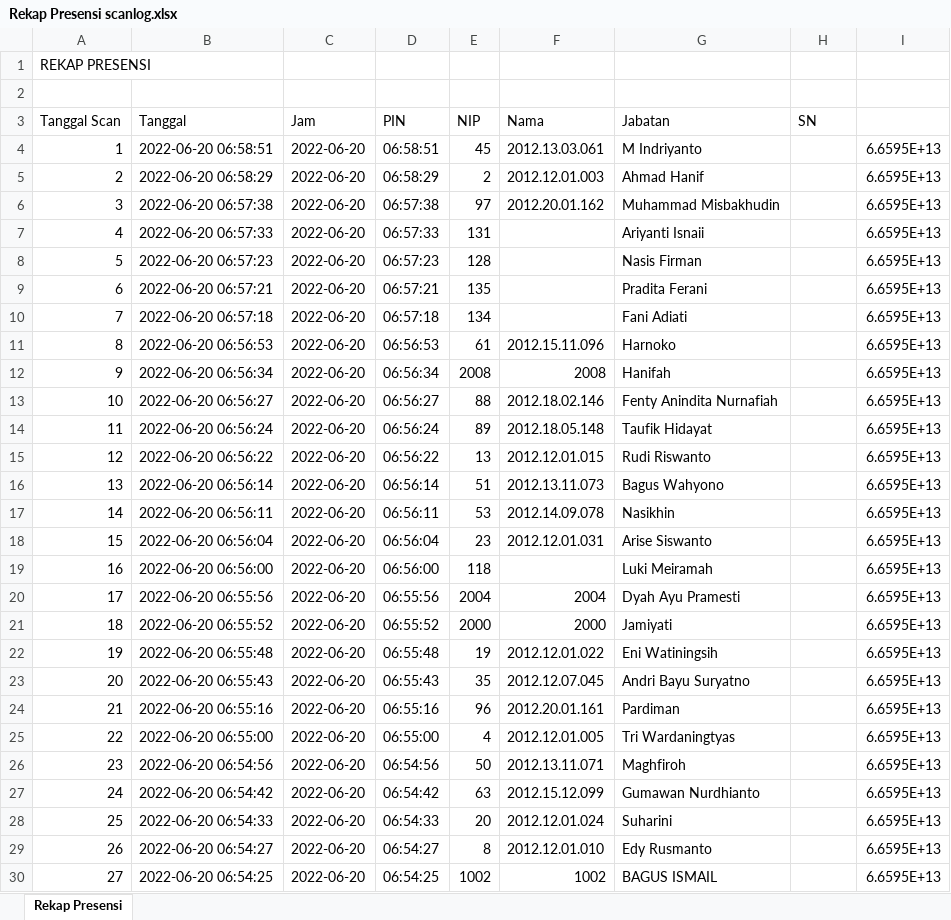
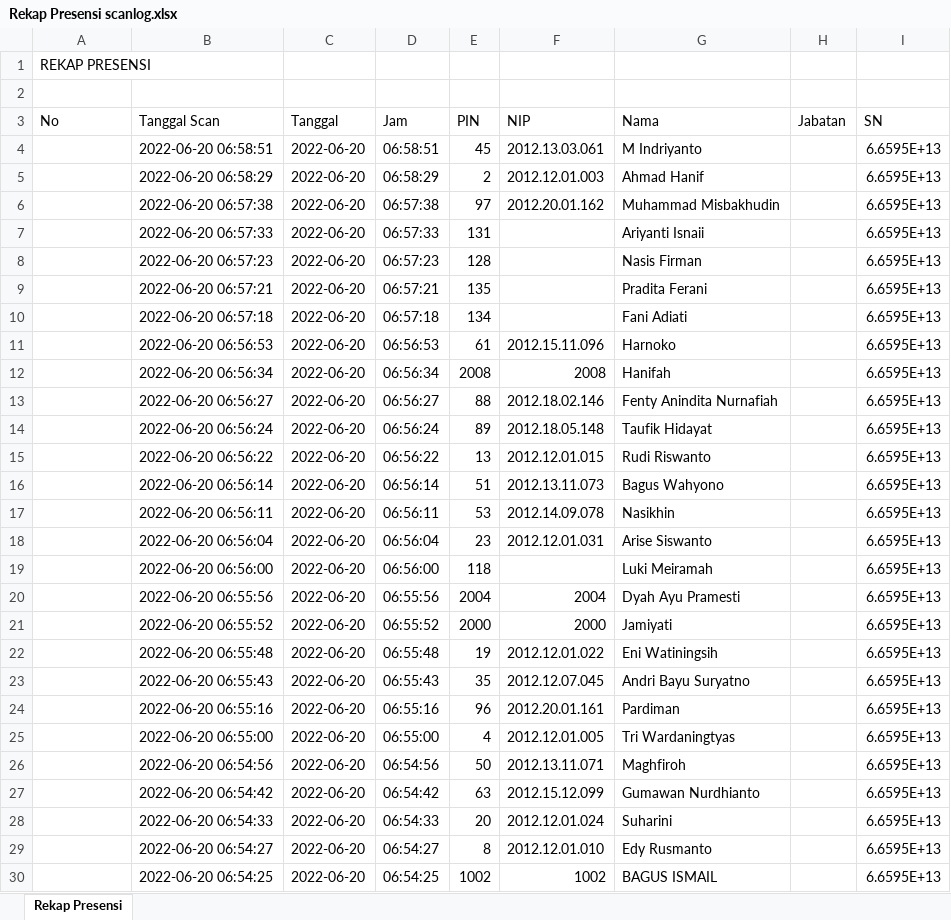
Before and after one commit to FadelNurAkhmad/Simpeg_PT_Gramasurya, an Excel workbook: assets/excel/Rekap Presensi scanlog.xlsx, sheet Rekap Presensi, drawn as a sheet; only a part is shown; values as stored, in another font and other column widths than the file's, no borders; removed rows and columns are numbered as before the commit, all else as after; the diff covers the shown part only; the diff names each change by its address in the sheet, - before the commit and + after, or states it on an @@ line.

```diff
--- a/assets/excel/Rekap Presensi scanlog.xlsx (sheet Rekap Presensi)
+++ b/assets/excel/Rekap Presensi scanlog.xlsx (sheet Rekap Presensi)
-row 3: Tanggal Scan | Tanggal | Jam | PIN | NIP | Nama | Jabatan | SN
+row 3: No | Tanggal Scan | Tanggal | Jam | PIN | NIP | Nama | Jabatan | SN
-A4: 1
+A4: (empty)
-A5: 2
+A5: (empty)
-A6: 3
+A6: (empty)
-A7: 4
+A7: (empty)
-A8: 5
+A8: (empty)
-A9: 6
+A9: (empty)
-A10: 7
+A10: (empty)
-A11: 8
+A11: (empty)
-A12: 9
+A12: (empty)
-A13: 10
+A13: (empty)
-A14: 11
+A14: (empty)
-A15: 12
+A15: (empty)
-A16: 13
+A16: (empty)
-A17: 14
+A17: (empty)
-A18: 15
+A18: (empty)
-A19: 16
+A19: (empty)
-A20: 17
+A20: (empty)
-A21: 18
+A21: (empty)
-A22: 19
+A22: (empty)
-A23: 20
+A23: (empty)
-A24: 21
+A24: (empty)
-A25: 22
+A25: (empty)
-A26: 23
+A26: (empty)
-A27: 24
+A27: (empty)
-A28: 25
+A28: (empty)
-A29: 26
+A29: (empty)
-A30: 27
+A30: (empty)
```
Also changed, not shown: 73 edited cells elsewhere in this sheet, assets/excel/Daftar Pegawai.xlsx, 5 other files.
